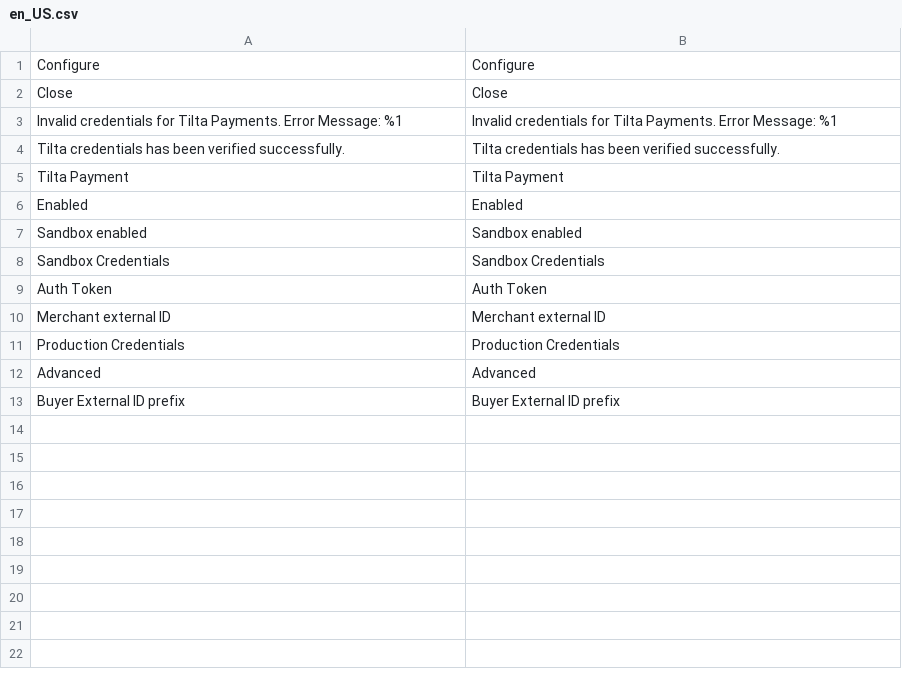
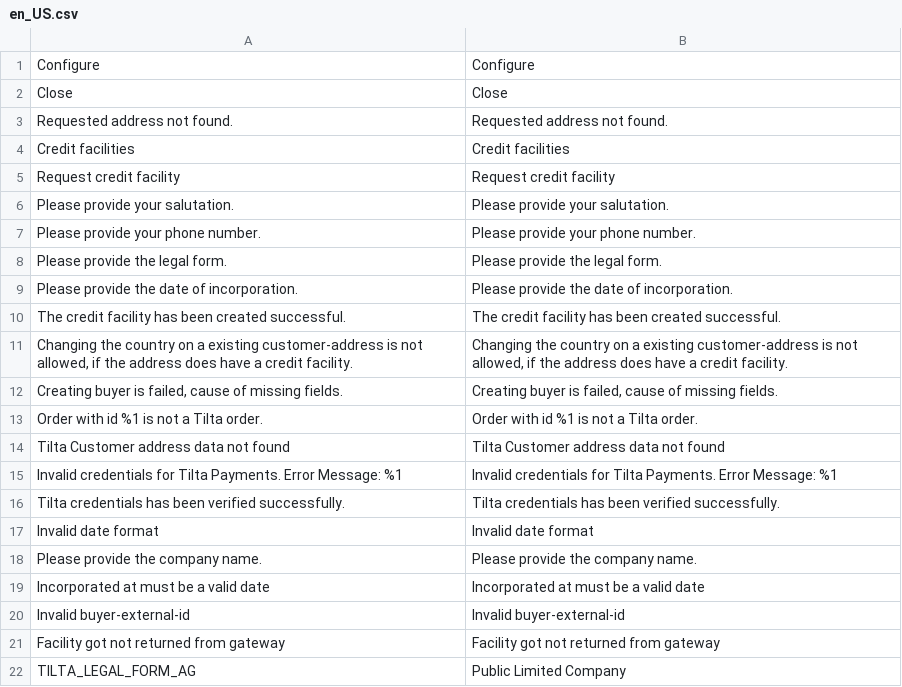
Before and after one commit to tilta-io/tilta-magento-2-plugin, a CSV file: src/i18n/en_US.csv, drawn as a sheet; only a part is shown; the shorter side is filled out with more unchanged rows; the diff covers the shown part only; the diff names each change by its address in the sheet, - before the commit and + after, or states it on an @@ line.

```diff
--- a/src/i18n/en_US.csv
+++ b/src/i18n/en_US.csv
+row 3: Requested address not found. | Requested address not found.
+row 4: Credit facilities | Credit facilities
+row 5: Request credit facility | Request credit facility
+row 6: Please provide your salutation. | Please provide your salutation.
+row 7: Please provide your phone number. | Please provide your phone number.
+row 8: Please provide the legal form. | Please provide the legal form.
+row 9: Please provide the date of incorporation. | Please provide the date of incorporation.
+row 10: The credit facility has been created successful. | The credit facility has been created successful.
+row 11: Changing the country on a existing customer-address is not allowed, if the address does have a credit facility. | Changing the country on a existing customer-address is not allowed, if the address does have a credit facility.
+row 12: Creating buyer is failed, cause of missing fields. | Creating buyer is failed, cause of missing fields.
+row 13: Order with id %1 is not a Tilta order. | Order with id %1 is not a Tilta order.
+row 14: Tilta Customer address data not found | Tilta Customer address data not found
+row 17: Invalid date format | Invalid date format
+row 18: Please provide the company name. | Please provide the company name.
+row 19: Incorporated at must be a valid date | Incorporated at must be a valid date
+row 20: Invalid buyer-external-id | Invalid buyer-external-id
+row 21: Facility got not returned from gateway | Facility got not returned from gateway
+row 22: TILTA_LEGAL_FORM_AG | Public Limited Company
```
Also changed, not shown: 33 added rows elsewhere in this file, src/i18n/de_DE.csv, 43 other files.
